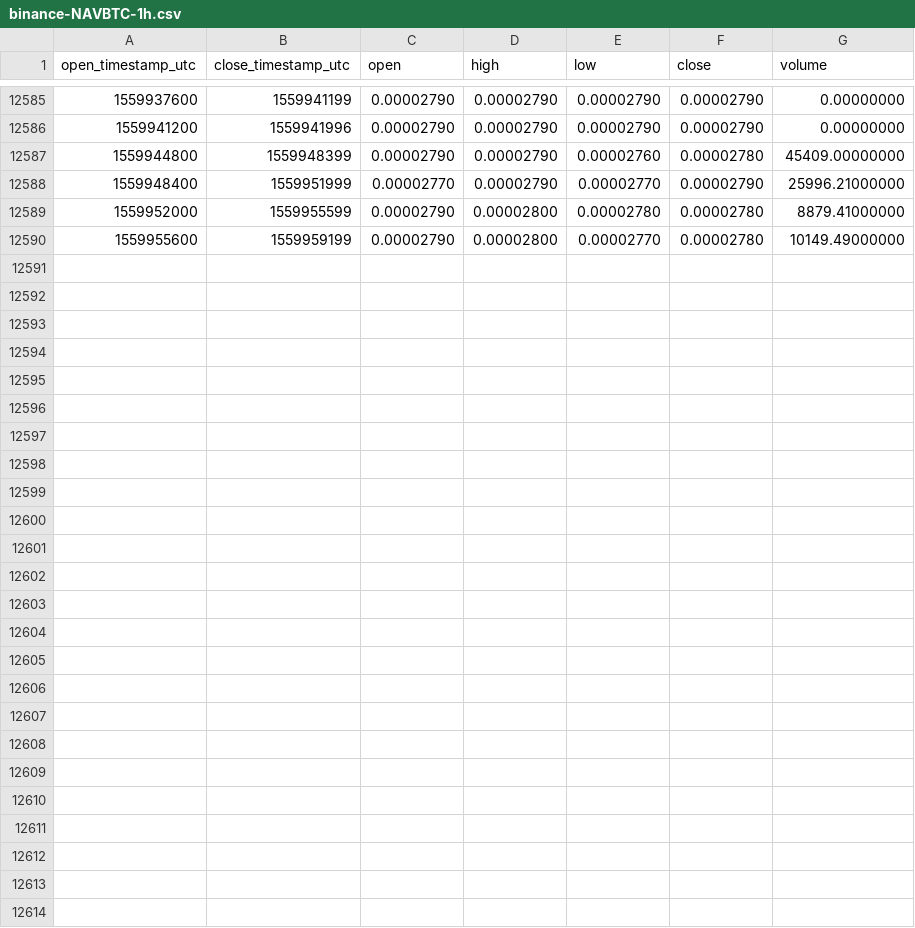
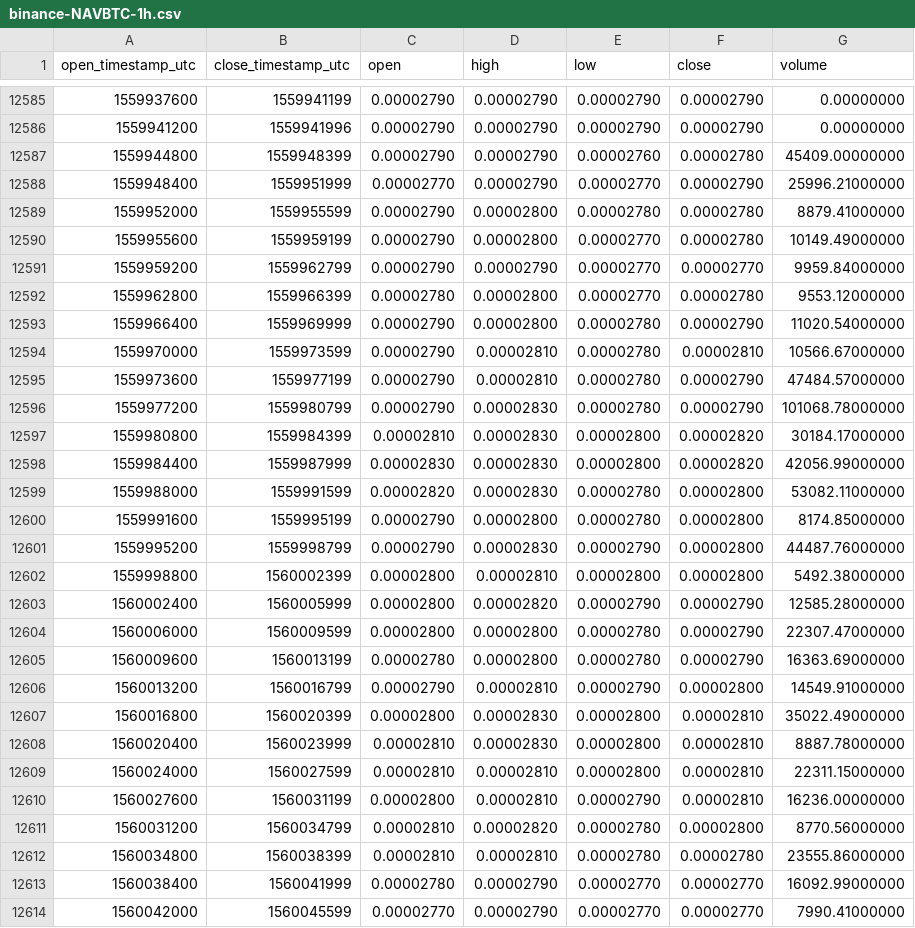
Before and after one commit to cryptobigbro/binance-NAVBTC, a CSV file: binance-NAVBTC-1h.csv, drawn as a sheet; only a part is shown, gaps mark what is left out.

Commit message:
Update OHLCV data.

```diff
--- a/binance-NAVBTC-1h.csv
+++ b/binance-NAVBTC-1h.csv
@@ -12590 +12590,25 @@ open_timestamp_utc,close_timestamp_utc,open,high,low,close,volume
 1559955600,1559959199,0.00002790,0.00002800,0.00002770,0.00002780,10149.49000000
+1559959200,1559962799,0.00002790,0.00002790,0.00002770,0.00002770,9959.84000000
+1559962800,1559966399,0.00002780,0.00002800,0.00002770,0.00002780,9553.12000000
+1559966400,1559969999,0.00002790,0.00002800,0.00002780,0.00002790,11020.54000000
+1559970000,1559973599,0.00002790,0.00002810,0.00002780,0.00002810,10566.67000000
+1559973600,1559977199,0.00002790,0.00002810,0.00002780,0.00002790,47484.57000000
+1559977200,1559980799,0.00002790,0.00002830,0.00002780,0.00002790,101068.78000000
+1559980800,1559984399,0.00002810,0.00002830,0.00002800,0.00002820,30184.17000000
+1559984400,1559987999,0.00002830,0.00002830,0.00002800,0.00002820,42056.99000000
+1559988000,1559991599,0.00002820,0.00002830,0.00002780,0.00002800,53082.11000000
+1559991600,1559995199,0.00002790,0.00002800,0.00002780,0.00002800,8174.85000000
+1559995200,1559998799,0.00002790,0.00002830,0.00002790,0.00002800,44487.76000000
+1559998800,1560002399,0.00002800,0.00002810,0.00002800,0.00002800,5492.38000000
+1560002400,1560005999,0.00002800,0.00002820,0.00002790,0.00002790,12585.28000000
+1560006000,1560009599,0.00002800,0.00002800,0.00002780,0.00002790,22307.47000000
+1560009600,1560013199,0.00002780,0.00002800,0.00002780,0.00002790,16363.69000000
+1560013200,1560016799,0.00002790,0.00002810,0.00002790,0.00002800,14549.91000000
+1560016800,1560020399,0.00002800,0.00002830,0.00002800,0.00002810,35022.49000000
+1560020400,1560023999,0.00002810,0.00002830,0.00002800,0.00002810,8887.78000000
+1560024000,1560027599,0.00002810,0.00002810,0.00002800,0.00002810,22311.15000000
+1560027600,1560031199,0.00002800,0.00002810,0.00002790,0.00002810,16236.00000000
+1560031200,1560034799,0.00002810,0.00002820,0.00002780,0.00002800,8770.56000000
+1560034800,1560038399,0.00002810,0.00002810,0.00002780,0.00002780,23555.86000000
+1560038400,1560041999,0.00002780,0.00002790,0.00002770,0.00002770,16092.99000000
+1560042000,1560045599,0.00002770,0.00002790,0.00002770,0.00002770,7990.41000000
```
Also changed, not shown: binance-NAVBTC-1d.csv.
